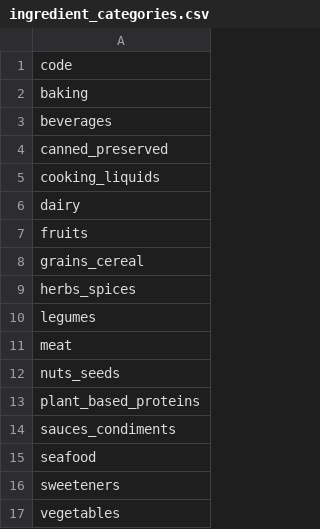
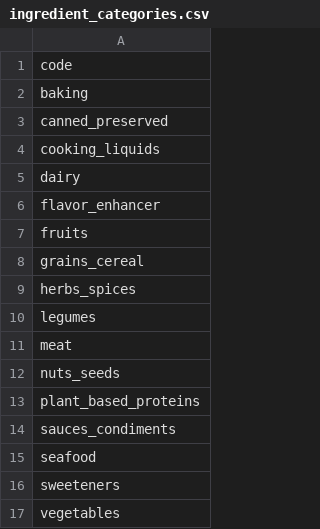
Before and after one commit to pemattern/dishdash, a CSV file: server/seed_data/ingredient_categories.csv, drawn as a sheet.

```diff
--- a/server/seed_data/ingredient_categories.csv
+++ b/server/seed_data/ingredient_categories.csv
@@ -2,3 +2,2 @@ code
 baking
-beverages
 canned_preserved
@@ -6,2 +5,3 @@ cooking_liquids
 dairy
+flavor_enhancer
 fruits
```
Also changed, not shown: 10 other files.
